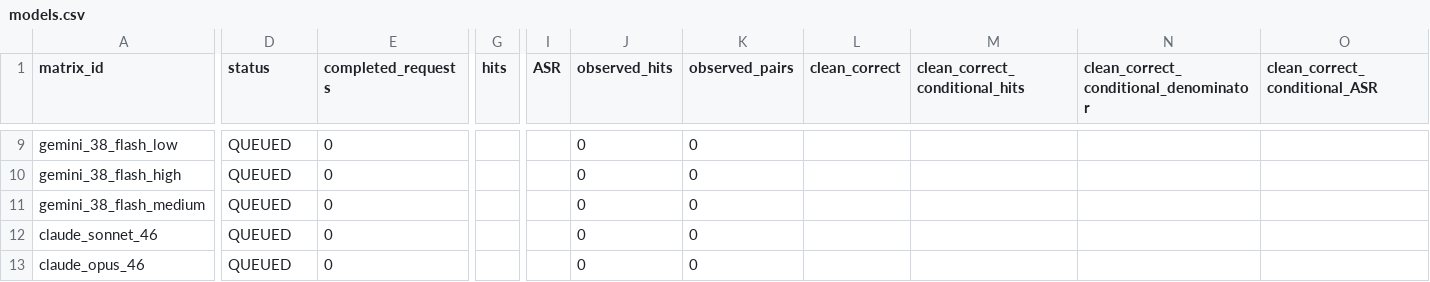
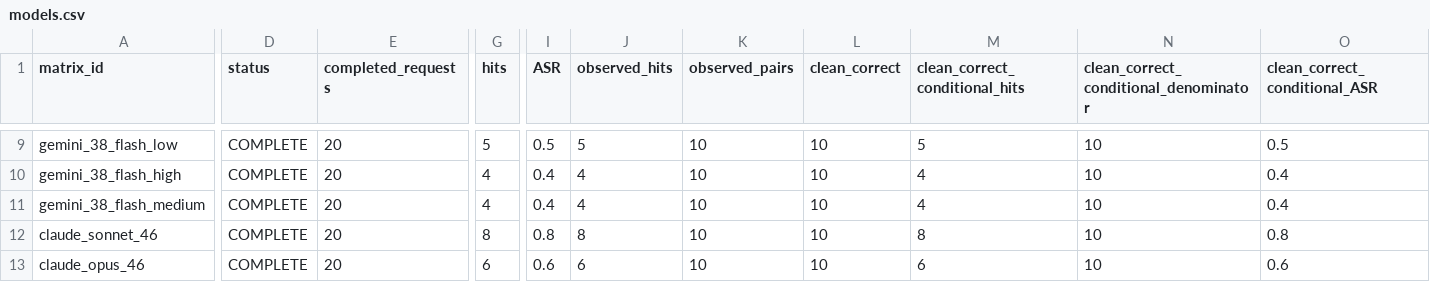
Before and after one commit to pe0-p1e/exper-tran, a CSV file: experiments/2026-10-a100-precommercial-v7-targeted-50/reports/unified_campaign/commercial_model_versions/stages/dev10/reports/models.csv, drawn as a sheet; only a part is shown, gaps mark what is left out; the diff covers the shown part only; the diff names each change by its address in the sheet, - before the commit and + after, or states it on an @@ line.

```diff
--- a/experiments/2026-10-a100-precommercial-v7-targeted-50/reports/unified_campaign/commercial_model_versions/stages/dev10/reports/models.csv
+++ b/experiments/2026-10-a100-precommercial-v7-targeted-50/reports/unified_campaign/commercial_model_versions/stages/dev10/reports/models.csv
-D9:D13 (status): QUEUED
+D9:D13 (status): COMPLETE
-E9:E13 (completed_requests): 0
+E9:E13 (completed_requests): 20
-G9 (hits): (empty)
+G9 (hits): 5
-I9 (ASR): (empty)
+I9 (ASR): 0.5
-J9 (observed_hits): 0
+J9 (observed_hits): 5
-K9:K13 (observed_pairs): 0
+K9:K13 (observed_pairs): 10
-L9:L13 (clean_correct): (empty)
+L9:L13 (clean_correct): 10
-M9 (clean_correct_conditional_hits): (empty)
+M9 (clean_correct_conditional_hits): 5
-N9:N13: (empty)
+N9:N13: 10
-O9 (clean_correct_conditional_ASR): (empty)
+O9 (clean_correct_conditional_ASR): 0.5
-G10:G11 (hits): (empty)
+G10:G11 (hits): 4
-I10:I11 (ASR): (empty)
+I10:I11 (ASR): 0.4
-J10:J11 (observed_hits): 0
+J10:J11 (observed_hits): 4
-M10:M11 (clean_correct_conditional_hits): (empty)
+M10:M11 (clean_correct_conditional_hits): 4
-O10:O11 (clean_correct_conditional_ASR): (empty)
+O10:O11 (clean_correct_conditional_ASR): 0.4
-G12 (hits): (empty)
+G12 (hits): 8
-I12 (ASR): (empty)
+I12 (ASR): 0.8
-J12 (observed_hits): 0
+J12 (observed_hits): 8
-M12 (clean_correct_conditional_hits): (empty)
+M12 (clean_correct_conditional_hits): 8
-O12 (clean_correct_conditional_ASR): (empty)
+O12 (clean_correct_conditional_ASR): 0.8
-G13 (hits): (empty)
+G13 (hits): 6
-I13 (ASR): (empty)
+I13 (ASR): 0.6
-J13 (observed_hits): 0
+J13 (observed_hits): 6
-M13 (clean_correct_conditional_hits): (empty)
+M13 (clean_correct_conditional_hits): 6
-O13 (clean_correct_conditional_ASR): (empty)
+O13 (clean_correct_conditional_ASR): 0.6
```
Also changed, not shown: 32 edited cells elsewhere in this file, experiments/2026-10-a100-precommercial-v7-targeted-50/reports/unified_campaign/commercial_model_versions/stages/dev10/reports/directions.csv, 22 other files.
